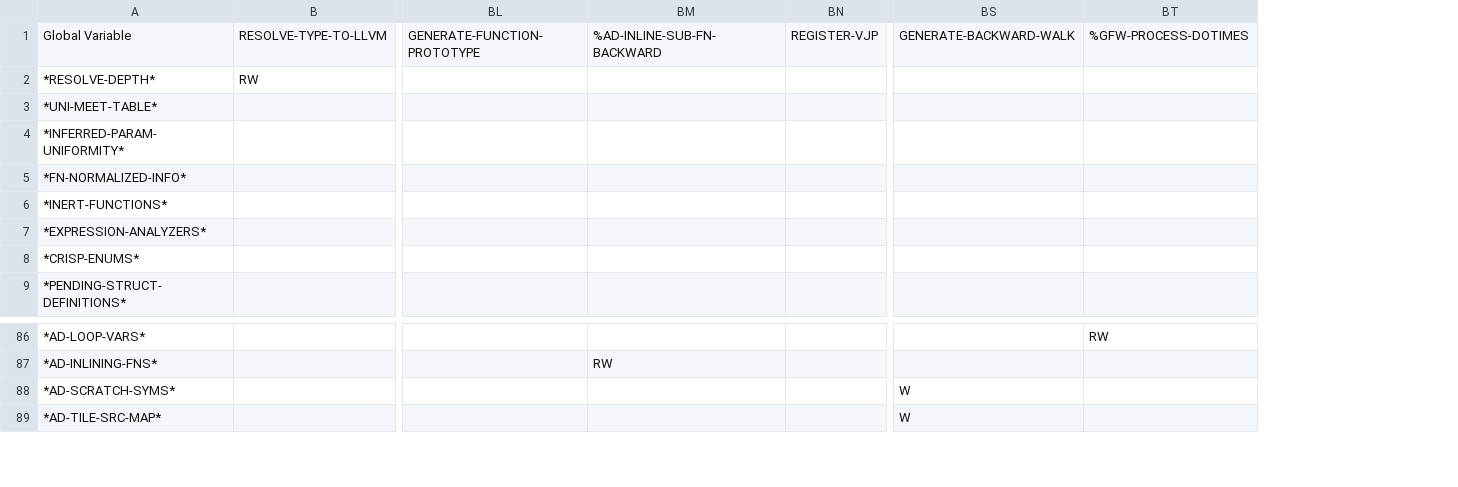
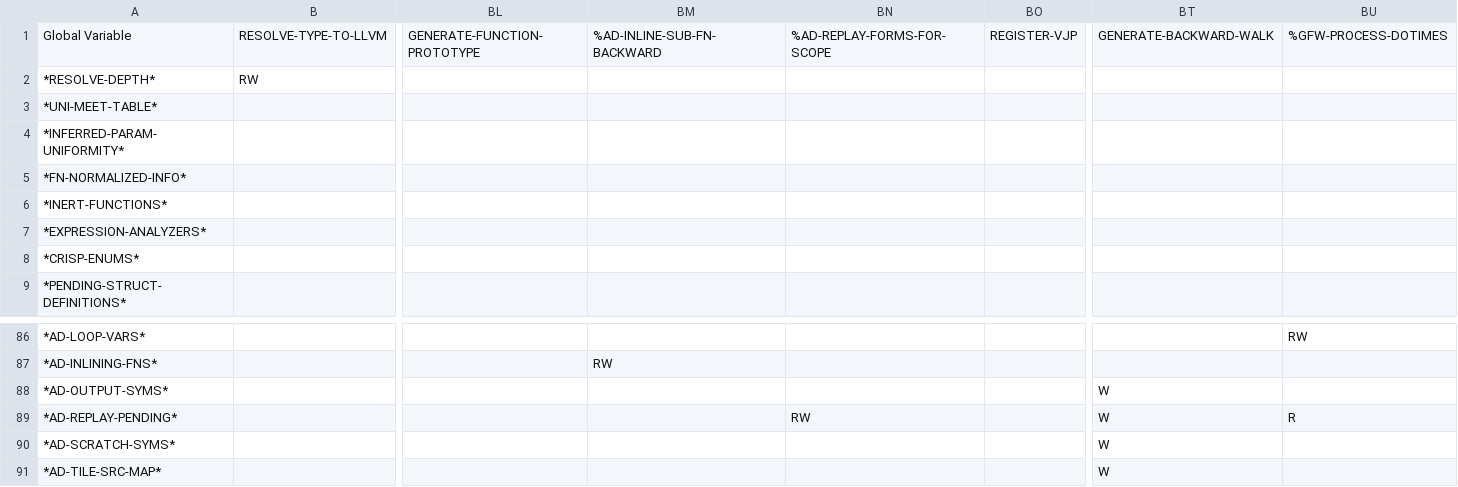
Before and after one commit to cperkinscperkins/crisp, a CSV file: docs/globals_matrix_writes.csv, drawn as a sheet; only a part is shown, gaps mark what is left out; rows hold the shown columns only; the diff names each change by its address in the sheet, - before the commit and + after, or states it on an @@ line.

```diff
--- a/docs/globals_matrix_writes.csv
+++ b/docs/globals_matrix_writes.csv
+column BN, row 1: %AD-REPLAY-FORMS-FOR-SCOPE
+row 88: *AD-OUTPUT-SYMS* |  |  |  |  |  | W
+row 89: *AD-REPLAY-PENDING* |  |  |  | RW |  | W | R
```
Also changed, not shown: docs/globals_matrix.csv, 2 other files.
